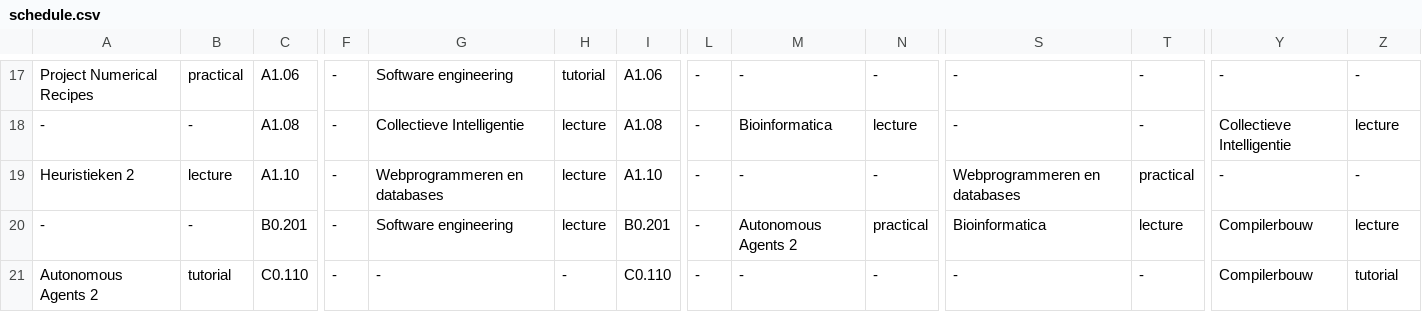
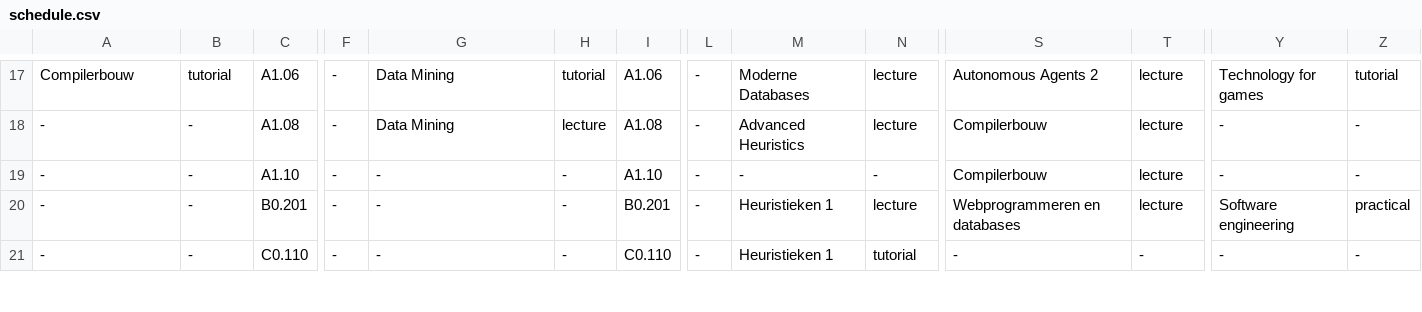
Before and after one commit to AnnemijnD/safariteam, a CSV file: data/schedule.csv, drawn as a sheet; only a part is shown, gaps mark what is left out; the diff covers the shown part only; the diff names each change by its address in the sheet, - before the commit and + after, or states it on an @@ line.

```diff
--- a/data/schedule.csv
+++ b/data/schedule.csv
-A17: Project Numerical Recipes
+A17: Compilerbouw
-B17: practical
+B17: tutorial
-G17: Software engineering
+G17: Data Mining
-M17: -
+M17: Moderne Databases
-N17: -
+N17: lecture
-S17: -
+S17: Autonomous Agents 2
-T17:T18: -
+T17:T18: lecture
-Y17: -
+Y17: Technology for games
-Z17: -
+Z17: tutorial
-G18: Collectieve Intelligentie
+G18: Data Mining
-M18: Bioinformatica
+M18: Advanced Heuristics
-S18: -
+S18: Compilerbouw
-Y18: Collectieve Intelligentie
+Y18: -
-Z18: lecture
+Z18: -
-A19: Heuristieken 2
+A19: -
-B19: lecture
+B19: -
-G19: Webprogrammeren en databases
+G19: -
-H19:H20: lecture
+H19:H20: -
-S19: Webprogrammeren en databases
+S19: Compilerbouw
-T19: practical
+T19: lecture
-G20: Software engineering
+G20: -
-M20: Autonomous Agents 2
+M20: Heuristieken 1
-N20: practical
+N20: lecture
-S20: Bioinformatica
+S20: Webprogrammeren en databases
-Y20: Compilerbouw
+Y20: Software engineering
-Z20: lecture
+Z20: practical
-A21: Autonomous Agents 2
+A21: -
-B21: tutorial
+B21: -
-M21: -
+M21: Heuristieken 1
-N21: -
+N21: tutorial
-Y21: Compilerbouw
+Y21: -
-Z21: tutorial
+Z21: -
```
Also changed, not shown: 164 edited cells elsewhere in this file, 6 other files.
